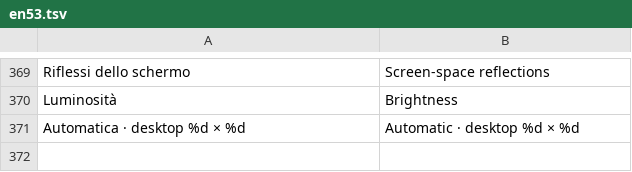
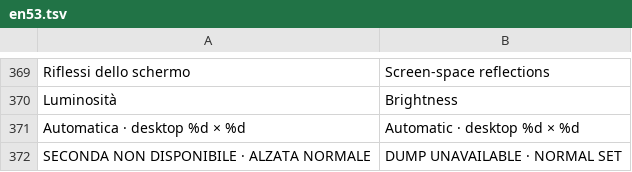
Before and after one commit to Vanic17/spike-forever, a TSV file: assets/ui/en53.tsv, drawn as a sheet; only a part is shown, gaps mark what is left out.

```diff
--- a/assets/ui/en53.tsv
+++ b/assets/ui/en53.tsv
@@ -371 +371,2 @@ Luminosità	Brightness
 Automatica · desktop %d × %d	Automatic · desktop %d × %d
+SECONDA NON DISPONIBILE · ALZATA NORMALE	DUMP UNAVAILABLE · NORMAL SET
```
Also changed, not shown: 39 other files.
